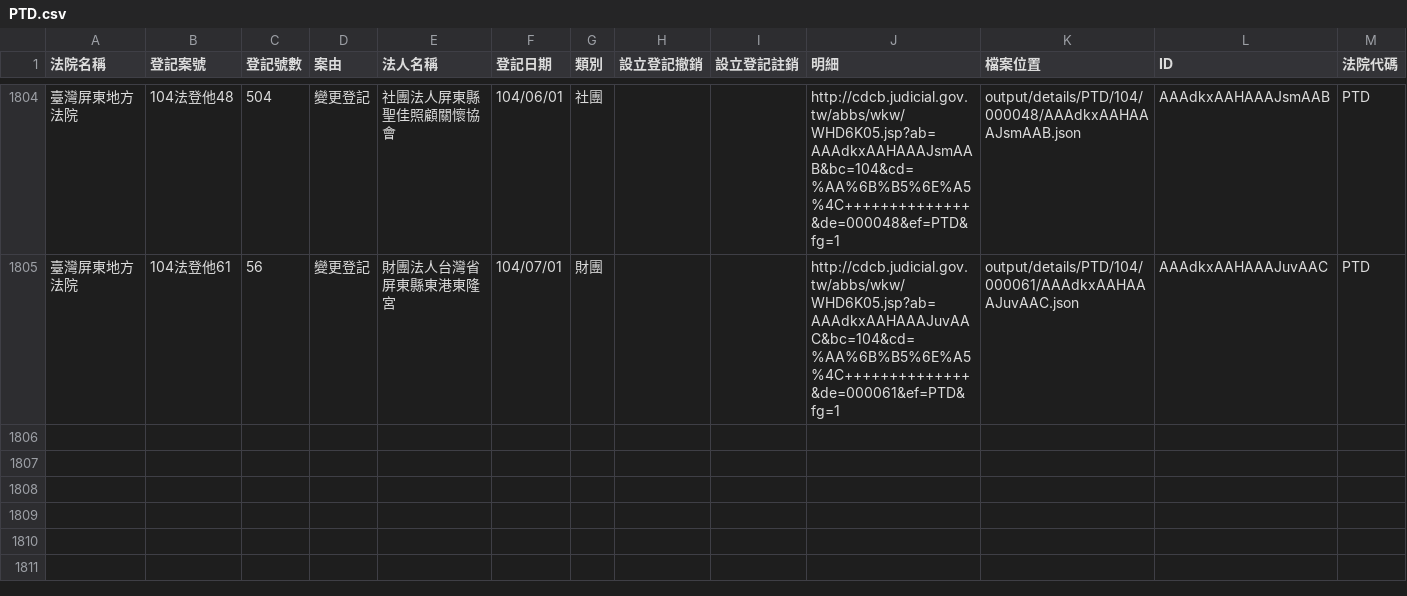
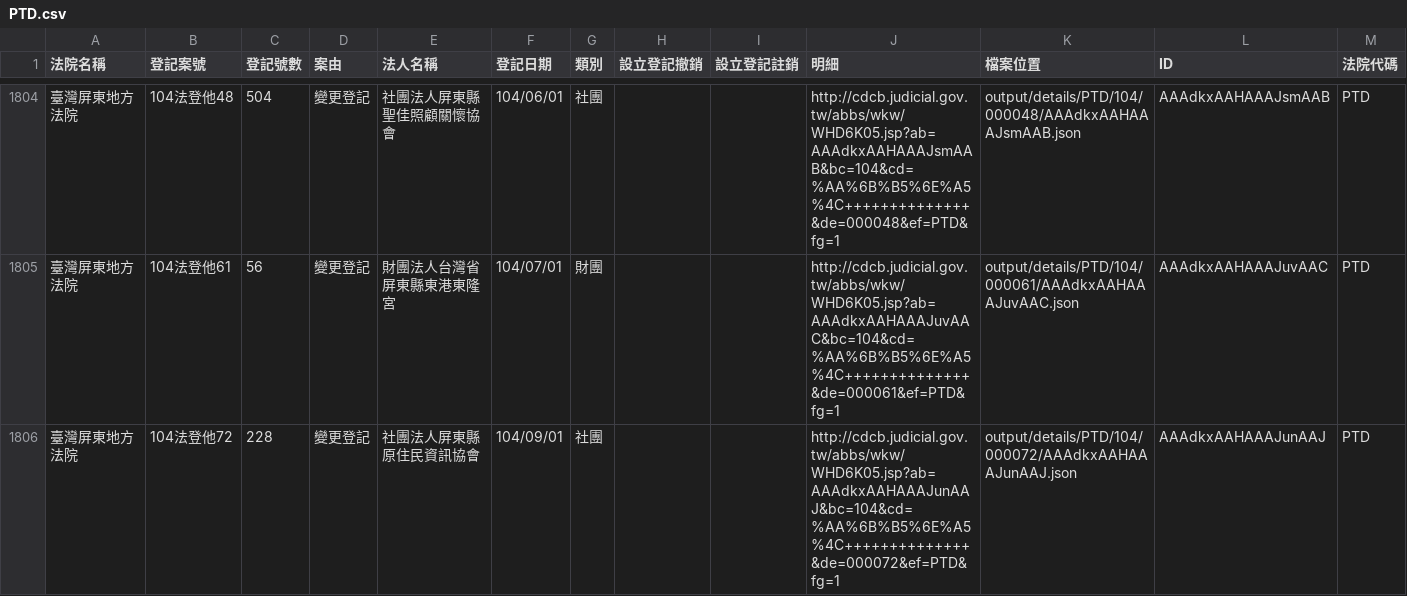
Before and after one commit to taichunmin/foundationtw, a CSV file: output/lists/PTD.csv, drawn as a sheet; only a part is shown, gaps mark what is left out; the diff names each change by its address in the sheet, - before the commit and + after, or states it on an @@ line.

Commit message:
update datasets @ 2015-09-02 02:00:01

```diff
--- a/output/lists/PTD.csv
+++ b/output/lists/PTD.csv
+row 1806: 臺灣屏東地方法院 | 104法登他72 | 228 | 變更登記 | 社團法人屏東縣原住民資訊協會 | 104/09/01 | 社團 |  |  | http://cdcb.judicial.gov.tw/abbs/wkw/WHD6K05.jsp?ab=AAAdkxAAHAAAJunAAJ&bc=104&cd=%AA%6B%B5%6E%A5%4C++++++++++++++&de=000072&ef=PTD&fg=1 | output/details/PTD/104/000072/AAAdkxAAHAAAJunAAJ.json | AAAdkxAAHAAAJunAAJ | PTD
```
Also changed, not shown: output/lists/KLD.csv, 14 other files.
